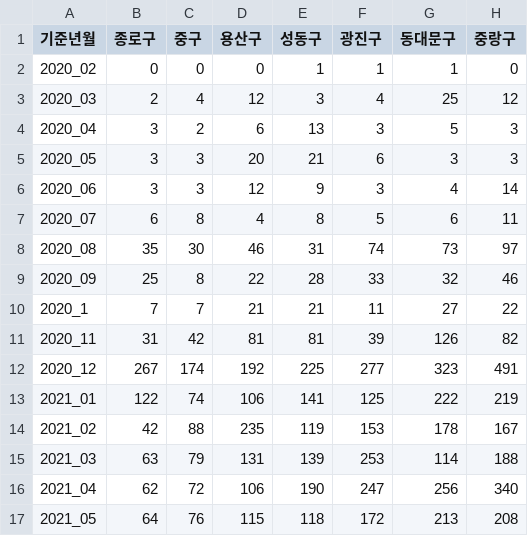
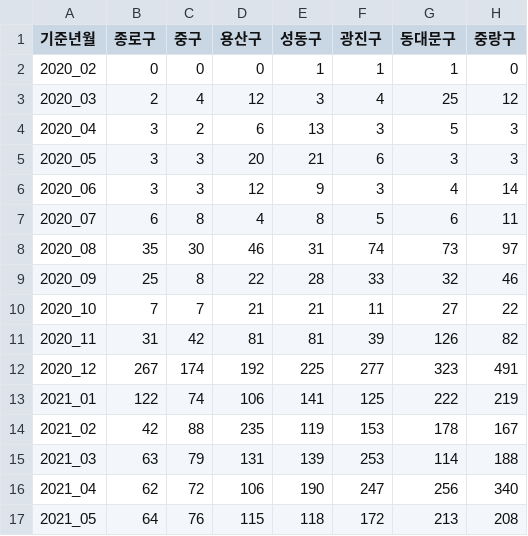
Before and after one commit to gytjq974/PlotlySeminar, a CSV file: ex1_sub1_polt1_corona_confirmed.csv, drawn as a sheet; only a part is shown; the diff names each change by its address in the sheet, - before the commit and + after, or states it on an @@ line.

Commit message:
Update ex1_sub1_polt1_corona_confirmed.csv

```diff
--- a/ex1_sub1_polt1_corona_confirmed.csv
+++ b/ex1_sub1_polt1_corona_confirmed.csv
-A10 (기준년월): 2020_1
+A10 (기준년월): 2020_10
```
